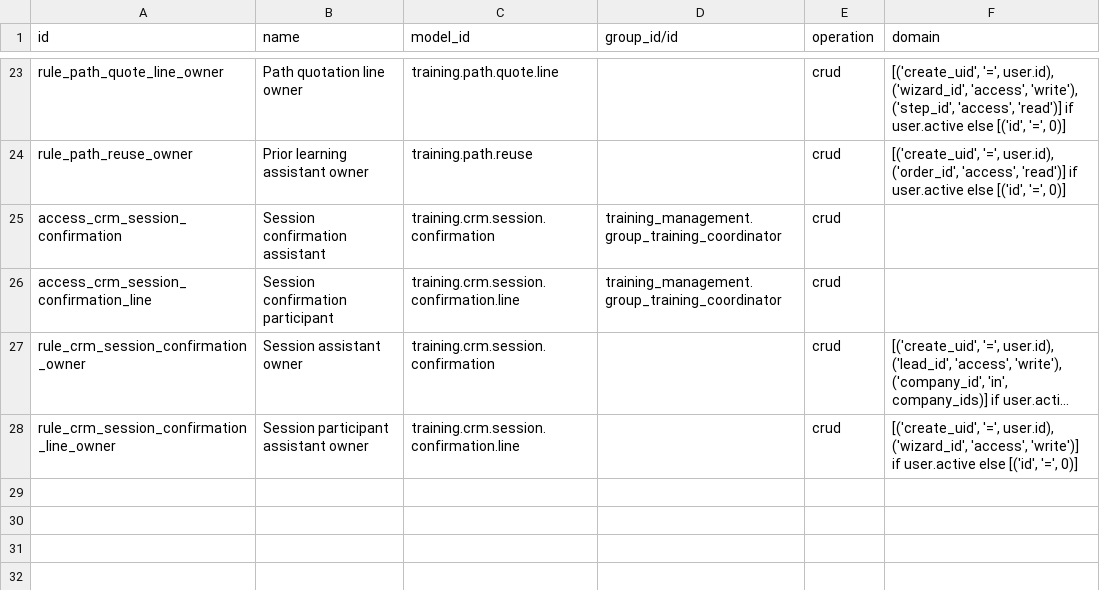
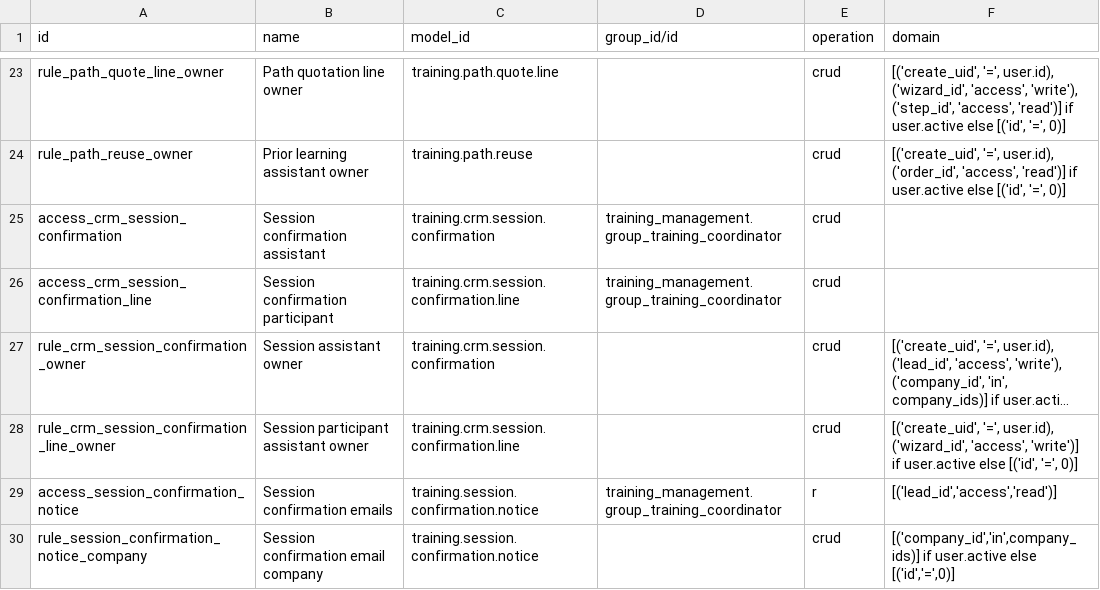
Before and after one commit to Progideo/training_management, a CSV file: addons/training_management_sale/security/ir.access.csv, drawn as a sheet; only a part is shown, gaps mark what is left out; long unchanged cells end in …; the diff names each change by its address in the sheet, - before the commit and + after, or states it on an @@ line.

Commit message:
Queue native session confirmation emails for requester and participants

```diff
--- a/addons/training_management_sale/security/ir.access.csv
+++ b/addons/training_management_sale/security/ir.access.csv
+row 29: access_session_confirmation_notice | Session confirmation emails | training.session.confirmation.notice | training_management.group_training_coordinator | r | [('lead_id','access','read')]
+row 30: rule_session_confirmation_notice_company | Session confirmation email company | training.session.confirmation.notice |  | crud | [('company_id','in',company_ids)] if user.active else [('id','=',0)]
```
Also changed, not shown: 13 other files.
